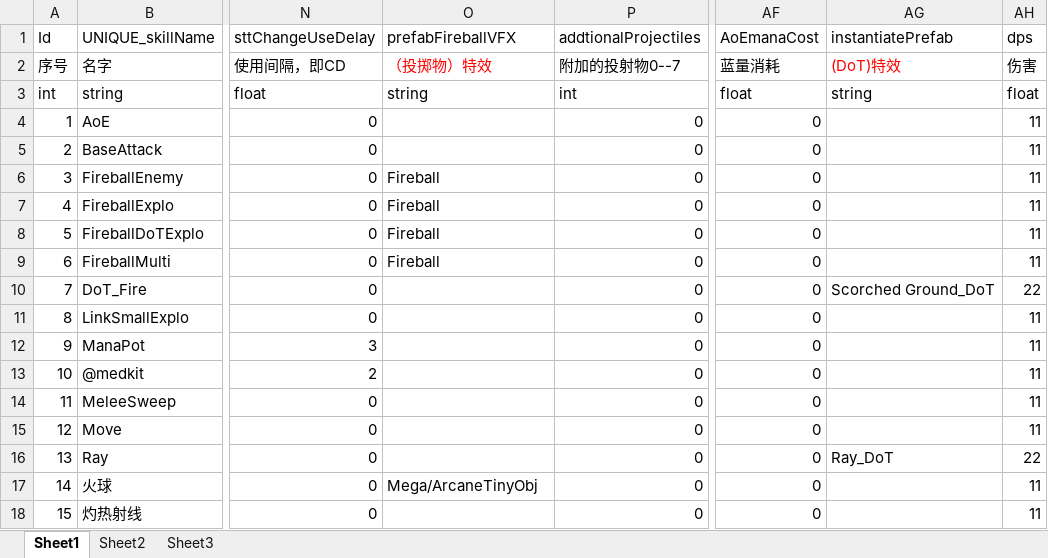
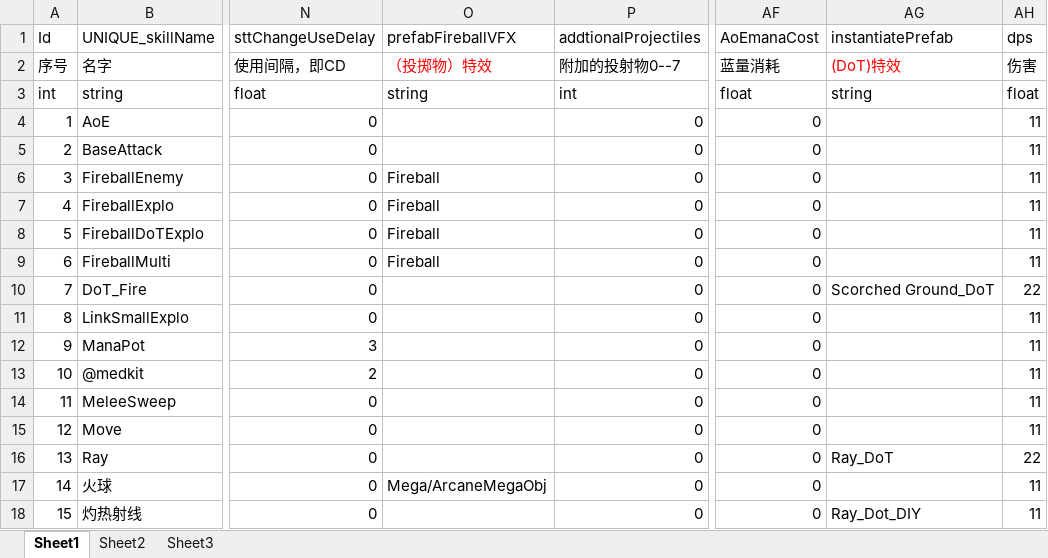
Before and after one commit to Hengle/DiabloLike, an Excel workbook: Excel2JsonTool/Excel/Skill.xlsx, sheet Sheet1, drawn as a sheet; only a part is shown, gaps mark what is left out; values as stored, in another font and other column widths than the file's, no borders; the diff names each change by its address in the sheet, - before the commit and + after, or states it on an @@ line.

```diff
--- a/Excel2JsonTool/Excel/Skill.xlsx (sheet Sheet1)
+++ b/Excel2JsonTool/Excel/Skill.xlsx (sheet Sheet1)
-O17 (prefabFireballVFX): Mega/ArcaneTinyObj
+O17 (prefabFireballVFX): Mega/ArcaneMegaObj
-AG18 (instantiatePrefab): (empty)
+AG18 (instantiatePrefab): Ray_Dot_DIY
```
Also changed, not shown: 8 other files.
